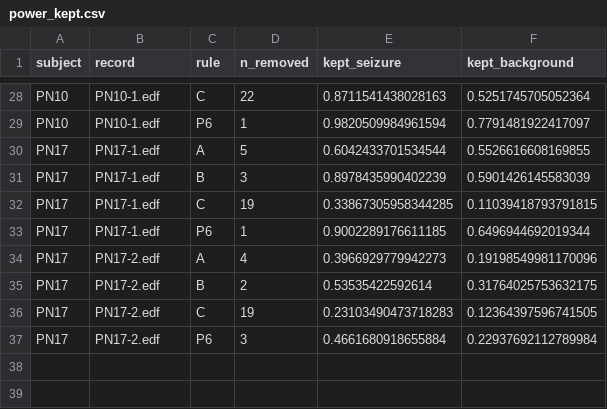
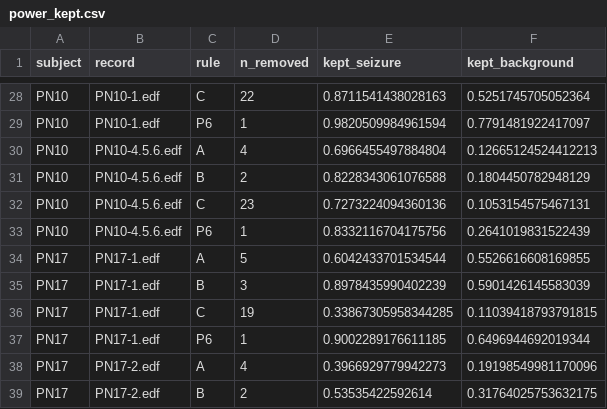
Before and after one commit to Atytmr07/eeg-fusion-benchmark, a CSV file: results_v2/iclabel/power_kept.csv, drawn as a sheet; only a part is shown, gaps mark what is left out; the shorter side is filled out with more unchanged rows.

Commit message:
Add PN10-4.5.6 P6 match and update power kept to all ten recordings

```diff
--- a/results_v2/iclabel/power_kept.csv
+++ b/results_v2/iclabel/power_kept.csv
@@ -29,2 +29,6 @@ PN10,PN10-1.edf,C,22,0.8711541438028163,0.5251745705052364
 PN10,PN10-1.edf,P6,1,0.9820509984961594,0.7791481922417097
+PN10,PN10-4.5.6.edf,A,4,0.6966455497884804,0.12665124524412213
+PN10,PN10-4.5.6.edf,B,2,0.8228343061076588,0.1804450782948129
+PN10,PN10-4.5.6.edf,C,23,0.7273224094360136,0.1053154575467131
+PN10,PN10-4.5.6.edf,P6,1,0.8332116704175756,0.2641019831522439
 PN17,PN17-1.edf,A,5,0.6042433701534544,0.5526616608169855
```
Also changed, not shown: 6 other files.
